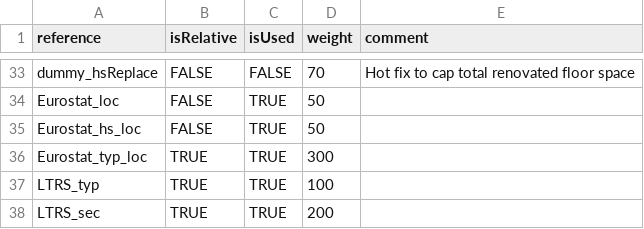
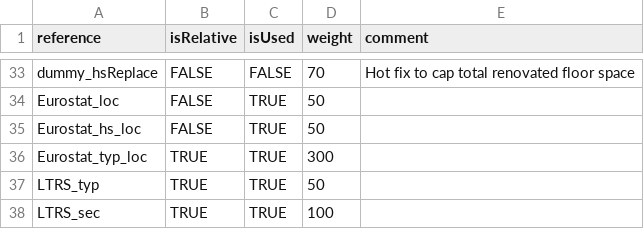
Before and after one commit to pik-piam/mredgebuildings, a CSV file: inst/extdata/sectoral/references.csv, drawn as a sheet; only a part is shown, gaps mark what is left out.

```diff
--- a/inst/extdata/sectoral/references.csv
+++ b/inst/extdata/sectoral/references.csv
@@ -36,3 +36,3 @@ Eurostat_hs_loc;FALSE;TRUE;50;
 Eurostat_typ_loc;TRUE;TRUE;300;
-LTRS_typ;TRUE;TRUE;100;
-LTRS_sec;TRUE;TRUE;200;
+LTRS_typ;TRUE;TRUE;50;
+LTRS_sec;TRUE;TRUE;100;
```
Also changed, not shown: 5 other files.
